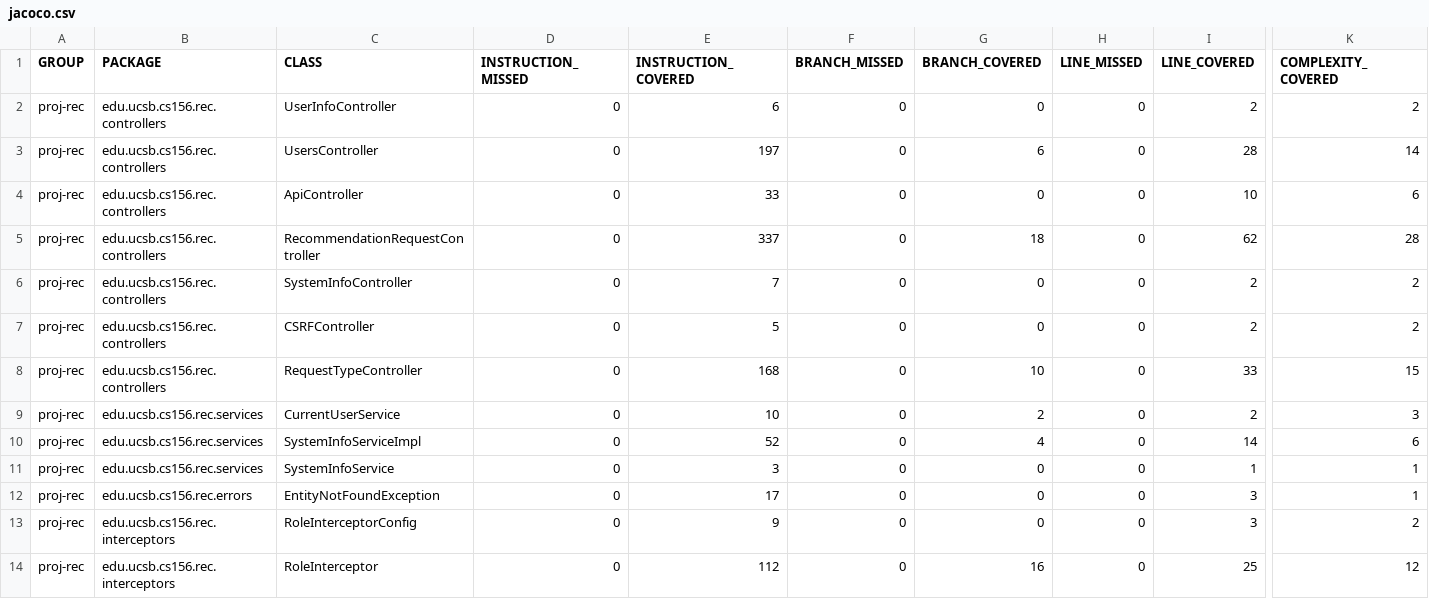
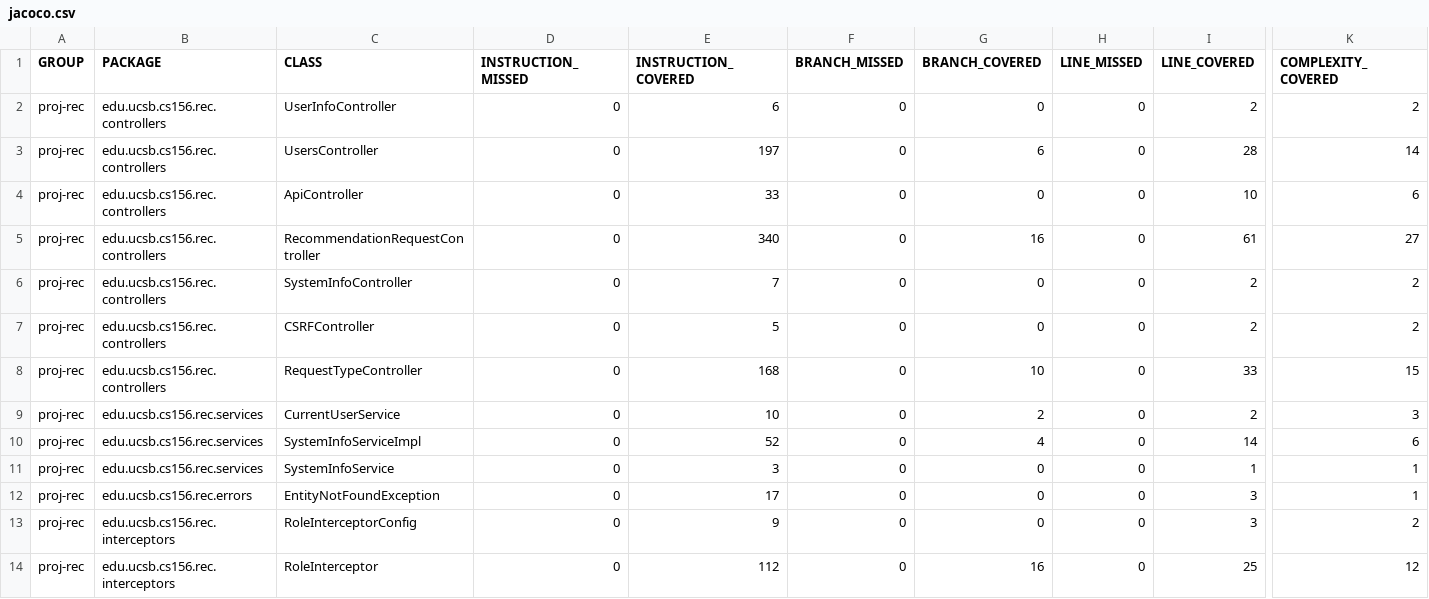
Before and after one commit to ucsb-cs156-s25/proj-rec-s25-14, a CSV file: jacoco/jacoco.csv, drawn as a sheet; only a part is shown, gaps mark what is left out; the diff names each change by its address in the sheet, - before the commit and + after, or states it on an @@ line.

```diff
--- a/jacoco/jacoco.csv
+++ b/jacoco/jacoco.csv
-E5 (INSTRUCTION_COVERED): 337
+E5 (INSTRUCTION_COVERED): 340
-G5 (BRANCH_COVERED): 18
+G5 (BRANCH_COVERED): 16
-I5 (LINE_COVERED): 62
+I5 (LINE_COVERED): 61
-K5 (COMPLEXITY_COVERED): 28
+K5 (COMPLEXITY_COVERED): 27
```
Also changed, not shown: 7 other files.
